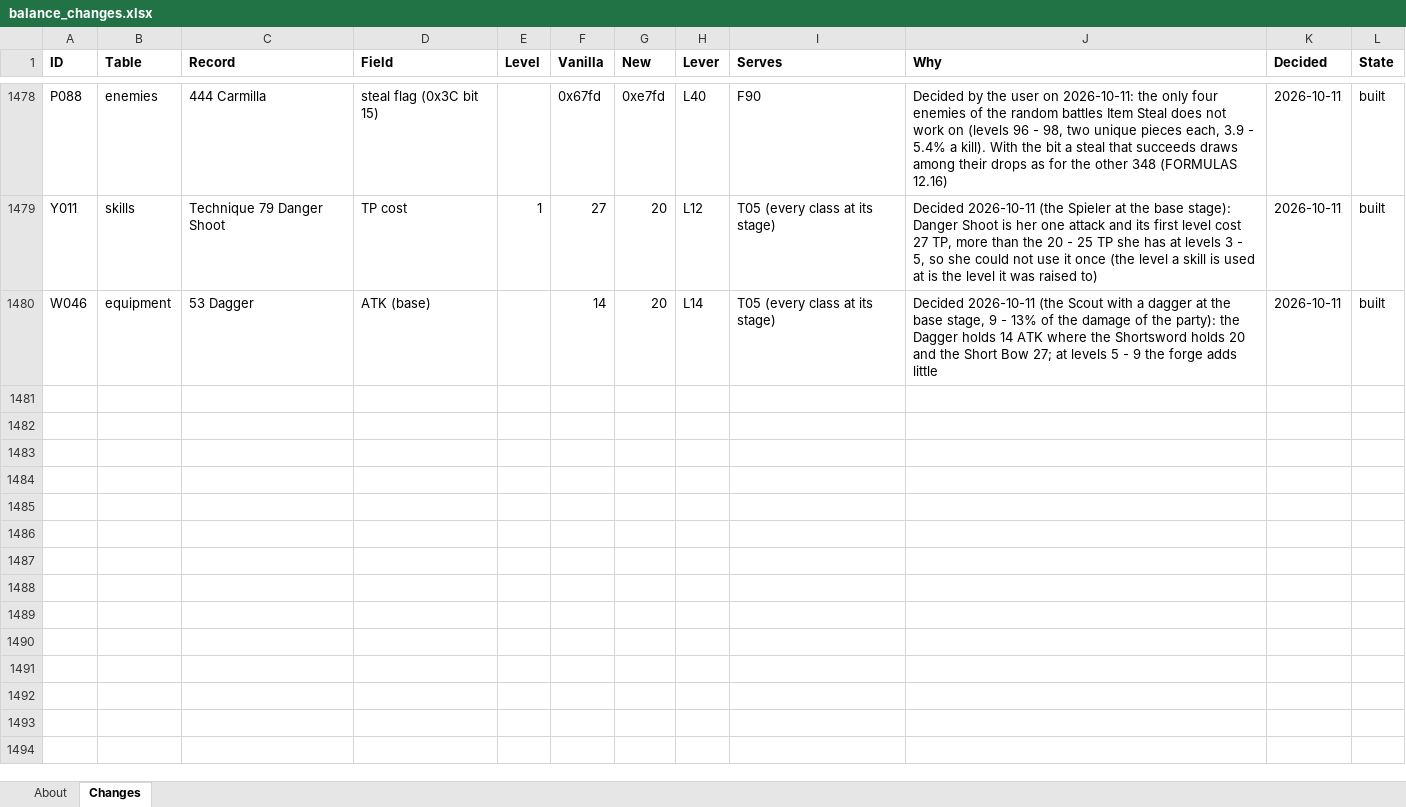
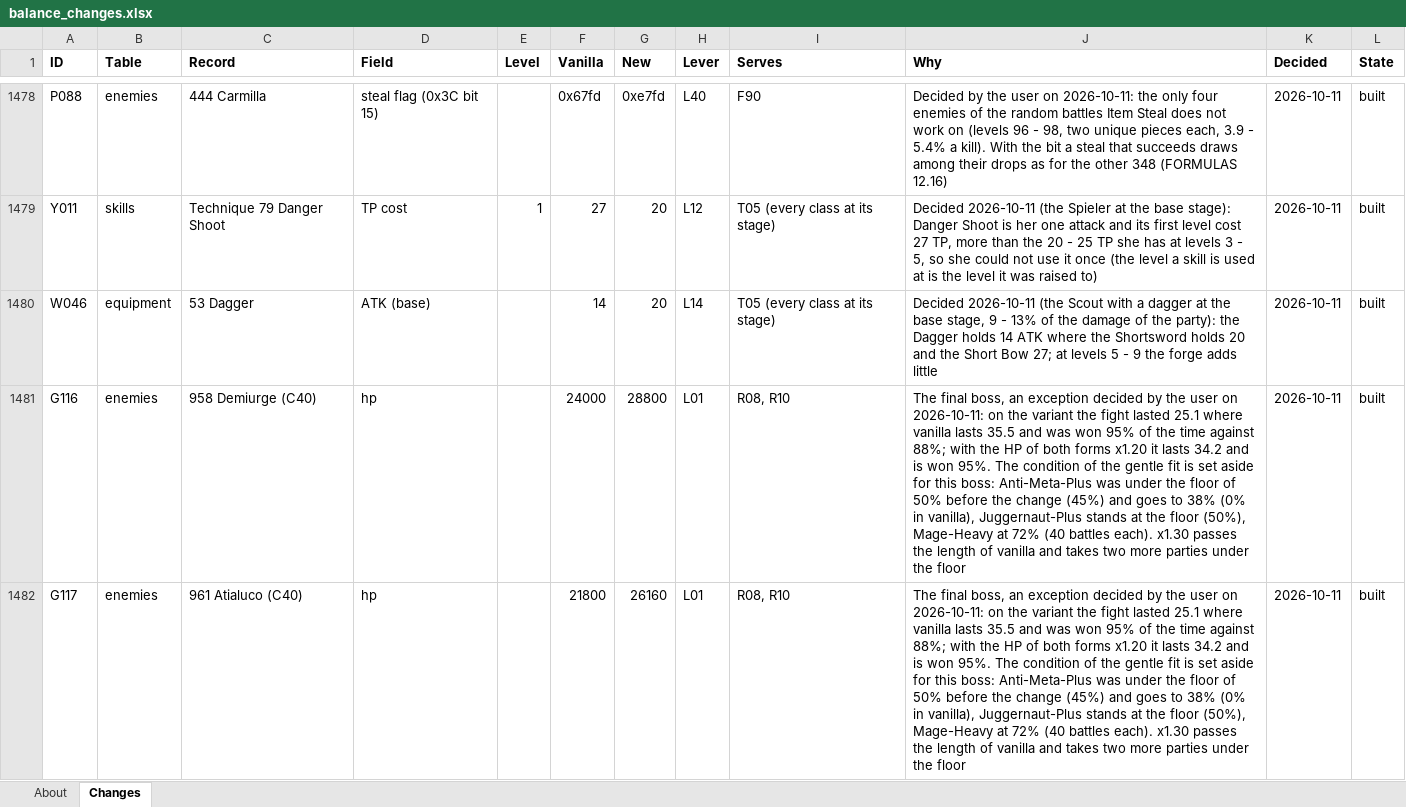
Before and after one commit to Asaad-E/DungeonTravelers_2_2_qol_balance_mod, an Excel workbook: mod_project/data_tables/balance_changes.xlsx, sheet Changes, drawn as a sheet; only a part is shown, gaps mark what is left out; values as stored, in another font and other column widths than the file's, no borders; the diff names each change by its address in the sheet, - before the commit and + after, or states it on an @@ line.

```diff
--- a/mod_project/data_tables/balance_changes.xlsx (sheet Changes)
+++ b/mod_project/data_tables/balance_changes.xlsx (sheet Changes)
+row 1481: G116 | enemies | 958 Demiurge (C40) | hp |  | 24000 | 28800 | L01 | R08, R10 | The final boss, an exception decided by the user on 2026-10-11: on the variant the fight lasted 25.1 where vanilla lasts 35.5 and was won 95% of the time against 88%; with the HP of both forms x1.20 it lasts 34.2 and is won 95%. The condition of the gentle fit is set aside for this boss: Anti-Meta-Plus was under the floor of 50% before the change (45%) and goes to 38% (0% in vanilla), Juggernaut-Plus stands at the floor (50%), Mage-Heavy at 72% (40 battles each). x1.30 passes the length of vanilla and takes two more parties under the floor | 2026-10-11 | built
+row 1482: G117 | enemies | 961 Atialuco (C40) | hp |  | 21800 | 26160 | L01 | R08, R10 | The final boss, an exception decided by the user on 2026-10-11: on the variant the fight lasted 25.1 where vanilla lasts 35.5 and was won 95% of the time against 88%; with the HP of both forms x1.20 it lasts 34.2 and is won 95%. The condition of the gentle fit is set aside for this boss: Anti-Meta-Plus was under the floor of 50% before the change (45%) and goes to 38% (0% in vanilla), Juggernaut-Plus stands at the floor (50%), Mage-Heavy at 72% (40 battles each). x1.30 passes the length of vanilla and takes two more parties under the floor | 2026-10-11 | built
```
Also changed, not shown: mod_project/data_tables/sim_setup.xlsx, 32 other files.
